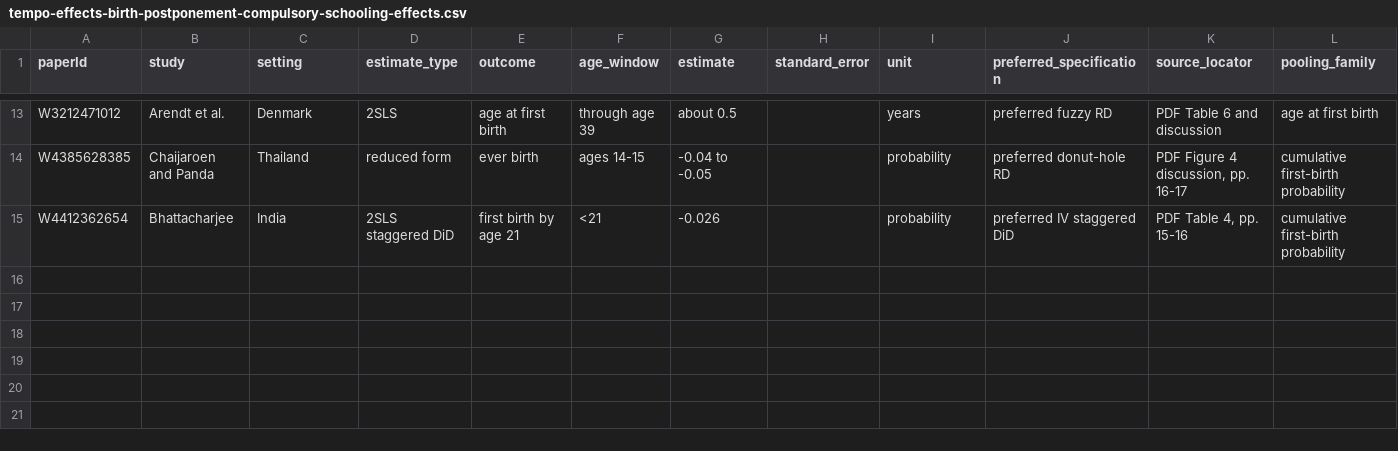
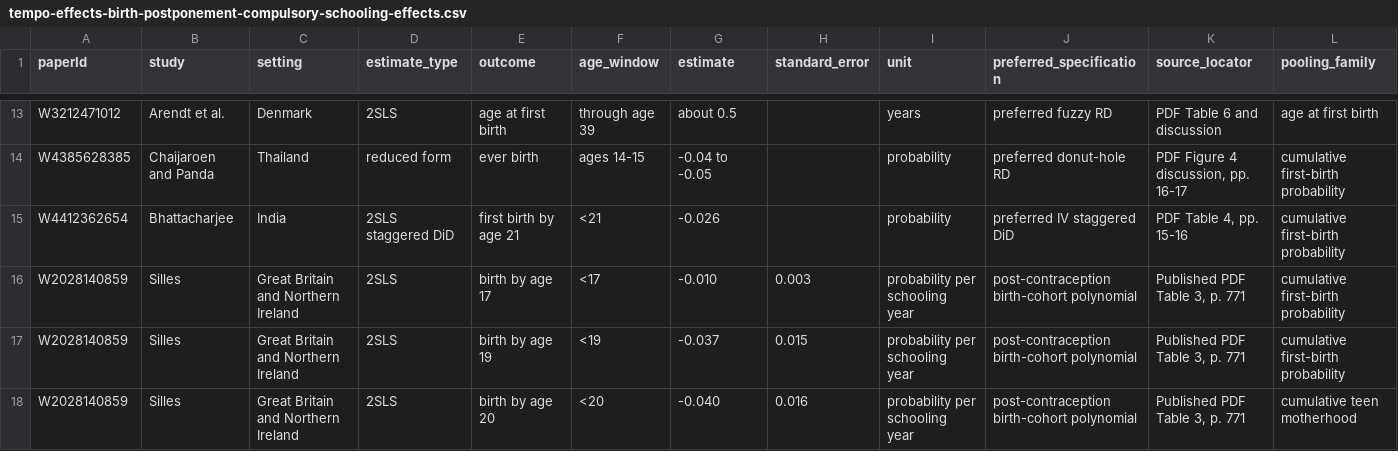
Before and after one commit to anup-malani/fertility-review-causes, a CSV file: extraction/tempo-effects-birth-postponement-compulsory-schooling-effects.csv, drawn as a sheet; only a part is shown, gaps mark what is left out; rows hold the shown columns only; the diff names each change by its address in the sheet, - before the commit and + after, or states it on an @@ line.

```diff
--- a/extraction/tempo-effects-birth-postponement-compulsory-schooling-effects.csv
+++ b/extraction/tempo-effects-birth-postponement-compulsory-schooling-effects.csv
+row 16: W2028140859 | Silles | Great Britain and Northern Ireland | 2SLS | birth by age 17 | <17 | -0.010 | 0.003 | probability per schooling year | post-contraception birth-cohort polynomial | Published PDF Table 3, p. 771 | cumulative first-birth probability
+row 17: W2028140859 | Silles | Great Britain and Northern Ireland | 2SLS | birth by age 19 | <19 | -0.037 | 0.015 | probability per schooling year | post-contraception birth-cohort polynomial | Published PDF Table 3, p. 771 | cumulative first-birth probability
+row 18: W2028140859 | Silles | Great Britain and Northern Ireland | 2SLS | birth by age 20 | <20 | -0.040 | 0.016 | probability per schooling year | post-contraception birth-cohort polynomial | Published PDF Table 3, p. 771 | cumulative teen motherhood
```
Also changed, not shown: extraction/compulsory-education-accessible-fulltext-evidence.csv, extraction/compulsory-education-accessible-risk-of-bias-preliminary.csv, 12 other files.
